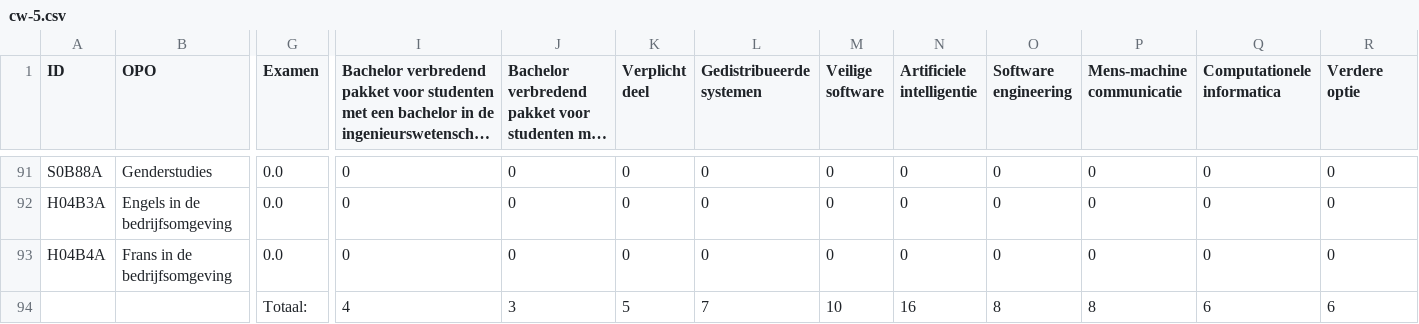
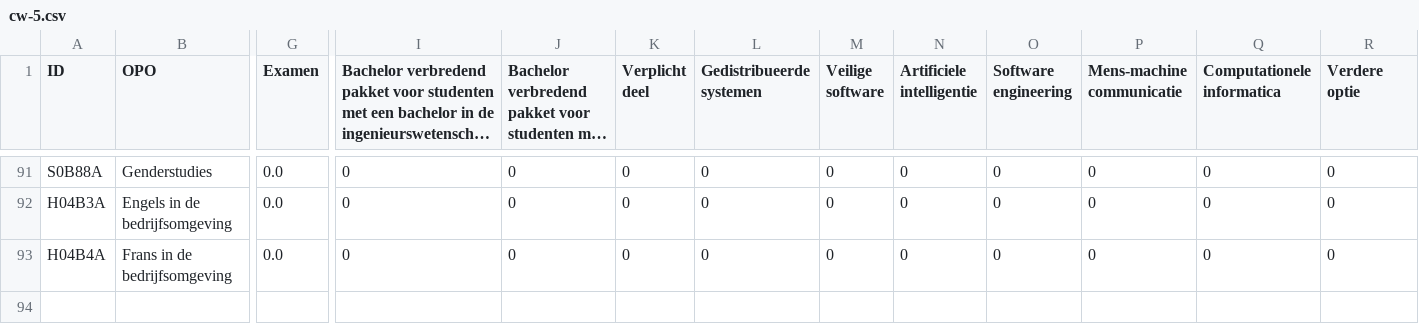
Before and after one commit to Robbec/Infovis1718, a CSV file: cw-5.csv, drawn as a sheet; only a part is shown, gaps mark what is left out; long unchanged cells end in …; rows hold the shown columns only; the diff names each change by its address in the sheet, - before the commit and + after, or states it on an @@ line.

Commit message:
onbestaande vak gevonden :)

```diff
--- a/cw-5.csv
+++ b/cw-5.csv
-row 94:  |  | Totaal: | 4 | 3 | 5 | 7 | 10 | 16 | 8 | 8 | 6 | 6
```
